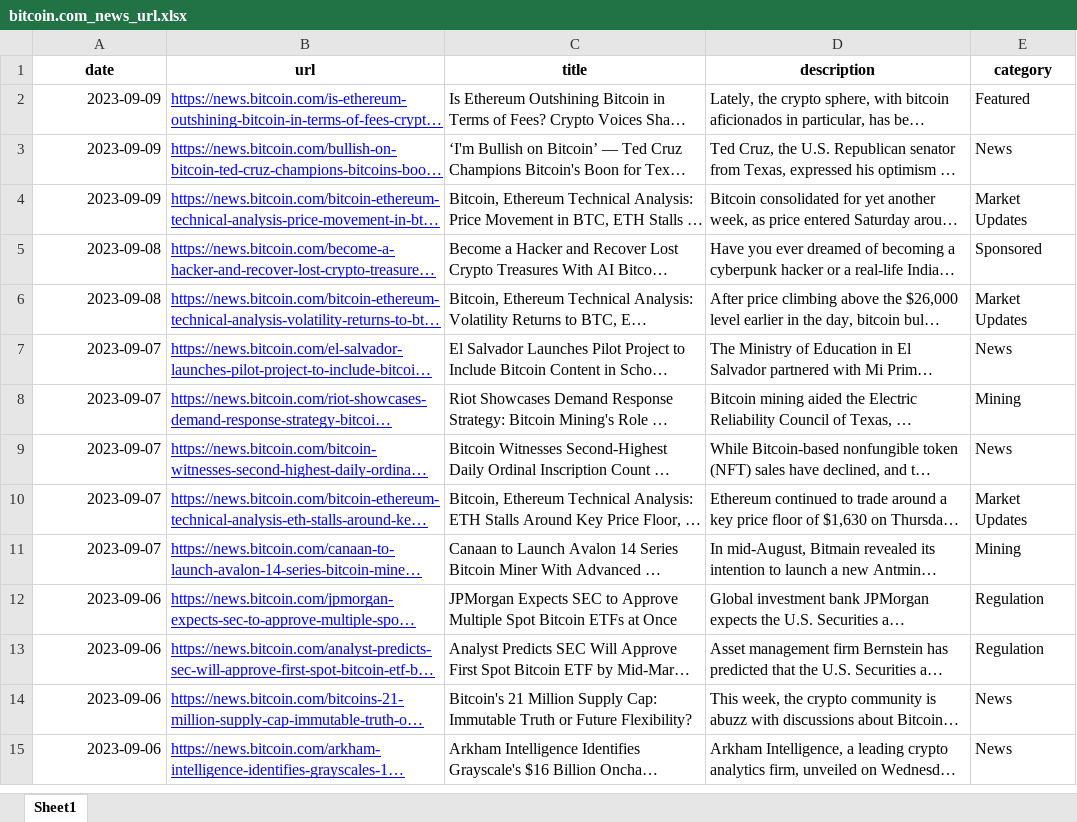
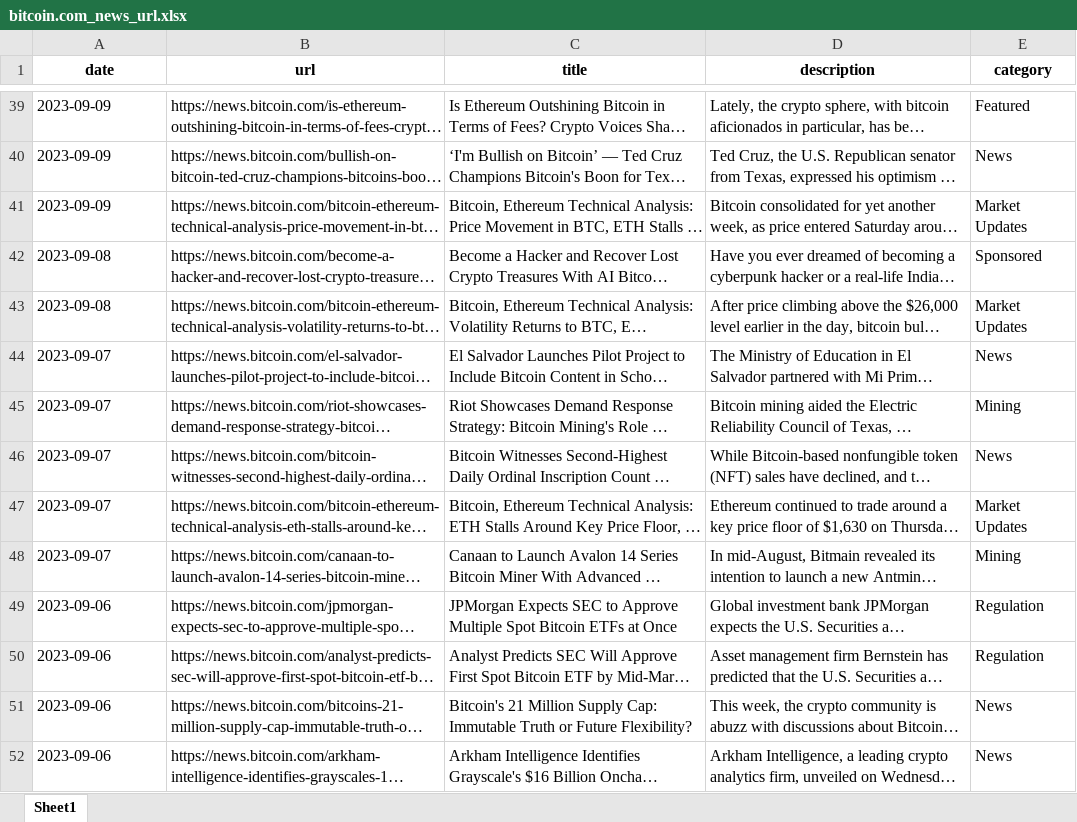
Before and after one commit to okan-bulgur/Crypto_Prediction, an Excel workbook: Data Files/bitcoin/xlsx Files/bitcoin.com_news_url.xlsx, sheet Sheet1, drawn as a sheet; only a part is shown, gaps mark what is left out; long unchanged cells end in …; values as stored, in another font and other column widths than the file's, no borders; addresses are those after the commit; the diff covers the shown part only; the diff names each change by its address in the sheet, - before the commit and + after, or states it on an @@ line.

Commit message:
Update datas

```diff
--- a/Data Files/bitcoin/xlsx Files/bitcoin.com_news_url.xlsx (sheet Sheet1)
+++ b/Data Files/bitcoin/xlsx Files/bitcoin.com_news_url.xlsx (sheet Sheet1)
-A39:A52 alignment: right
+A39:A52 alignment: left
@@ B39:B52 underline: on → off, text colour: #0000FF → black @@
```
Also changed, not shown: 37 added rows and cell formats elsewhere in this sheet, Data Files/bitcoin/xlsx Files/bitcoin.com_news_Test_Data_Sentiments.xlsx, Data Files/bitcoin/xlsx Files/final_data.xlsx, 13 other files.
